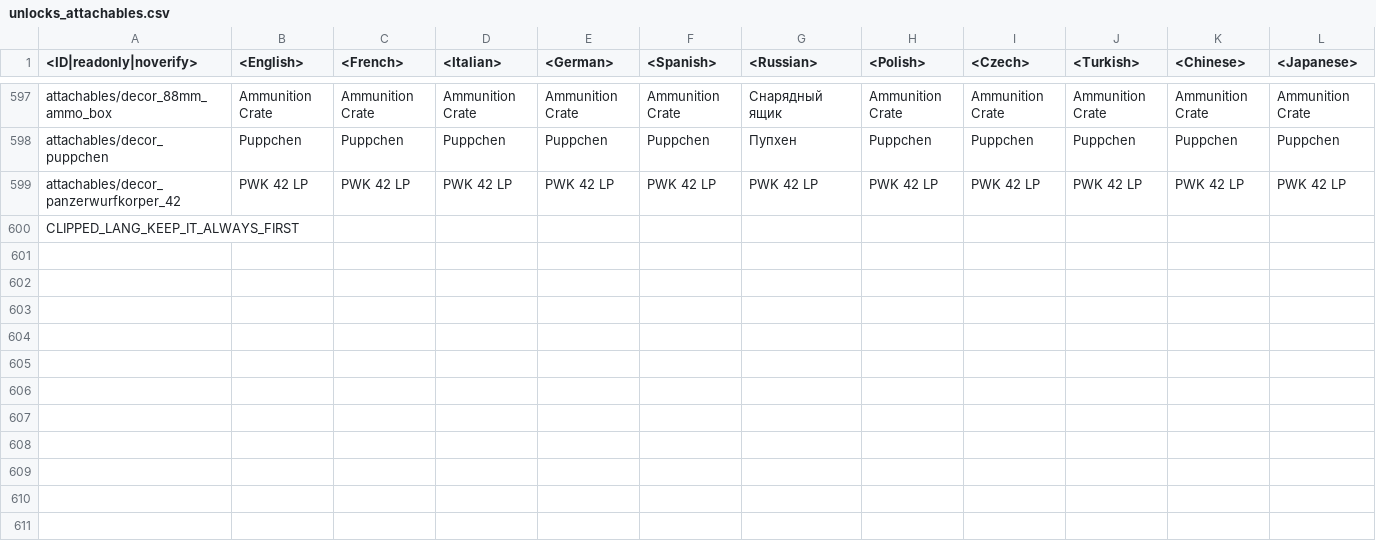
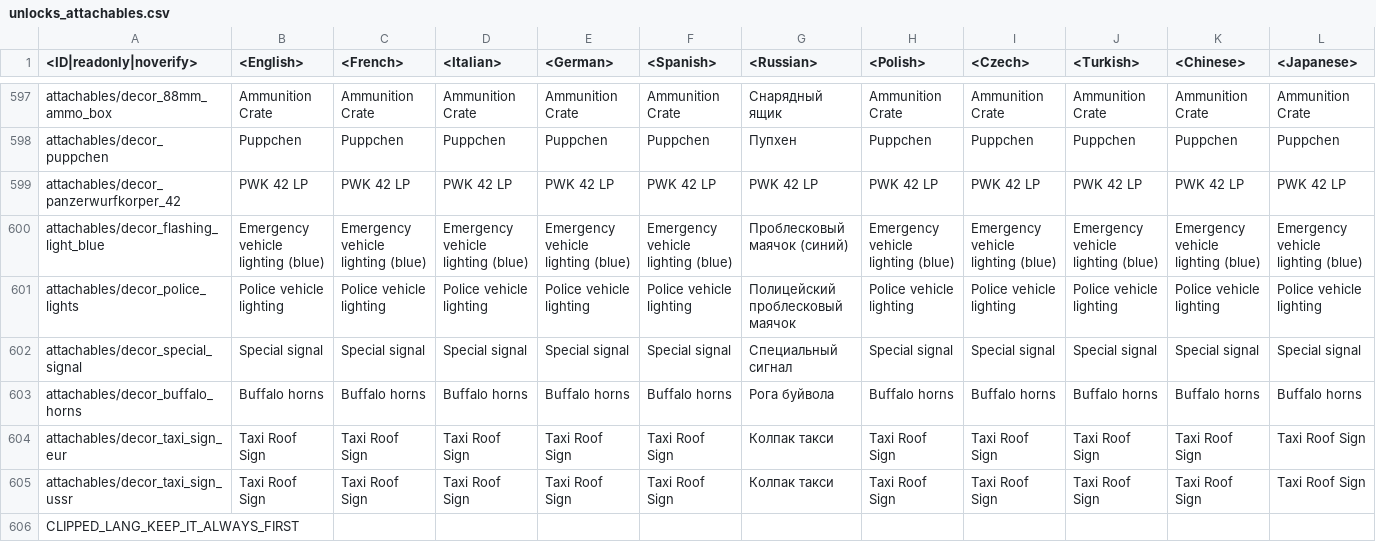
Before and after one commit to Beafty/astrbot_plugin_checkwtplayerlist, a CSV file: lang/unlocks_attachables.csv, drawn as a sheet; only a part is shown, gaps mark what is left out; rows hold the shown columns only; the diff names each change by its address in the sheet, - before the commit and + after, or states it on an @@ line.

```diff
--- a/lang/unlocks_attachables.csv
+++ b/lang/unlocks_attachables.csv
+row 600: attachables/decor_flashing_light_blue | Emergency vehicle lighting (blue) | Emergency vehicle lighting (blue) | Emergency vehicle lighting (blue) | Emergency vehicle lighting (blue) | Emergency vehicle lighting (blue) | Проблесковый маячок (синий) | Emergency vehicle lighting (blue) | Emergency vehicle lighting (blue) | Emergency vehicle lighting (blue) | Emergency vehicle lighting (blue) | Emergency vehicle lighting (blue)
+row 601: attachables/decor_police_lights | Police vehicle lighting | Police vehicle lighting | Police vehicle lighting | Police vehicle lighting | Police vehicle lighting | Полицейский проблесковый маячок | Police vehicle lighting | Police vehicle lighting | Police vehicle lighting | Police vehicle lighting | Police vehicle lighting
+row 602: attachables/decor_special_signal | Special signal | Special signal | Special signal | Special signal | Special signal | Специальный сигнал | Special signal | Special signal | Special signal | Special signal | Special signal
+row 603: attachables/decor_buffalo_horns | Buffalo horns | Buffalo horns | Buffalo horns | Buffalo horns | Buffalo horns | Рога буйвола | Buffalo horns | Buffalo horns | Buffalo horns | Buffalo horns | Buffalo horns
+row 604: attachables/decor_taxi_sign_eur | Taxi Roof Sign | Taxi Roof Sign | Taxi Roof Sign | Taxi Roof Sign | Taxi Roof Sign | Колпак такси | Taxi Roof Sign | Taxi Roof Sign | Taxi Roof Sign | Taxi Roof Sign | Taxi Roof Sign
+row 605: attachables/decor_taxi_sign_ussr | Taxi Roof Sign | Taxi Roof Sign | Taxi Roof Sign | Taxi Roof Sign | Taxi Roof Sign | Колпак такси | Taxi Roof Sign | Taxi Roof Sign | Taxi Roof Sign | Taxi Roof Sign | Taxi Roof Sign
```
Also changed, not shown: lang/_online.csv, lang/matching.csv, 25 other files.
